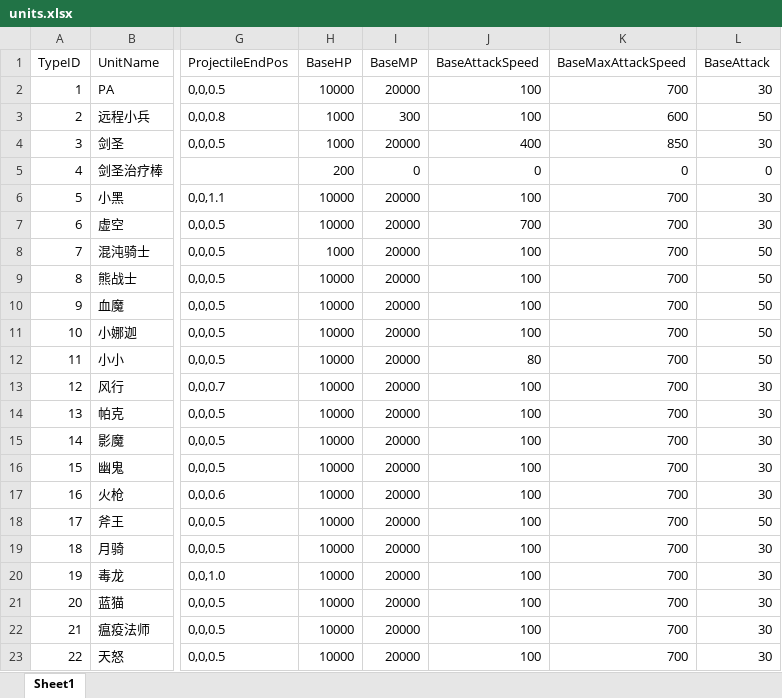
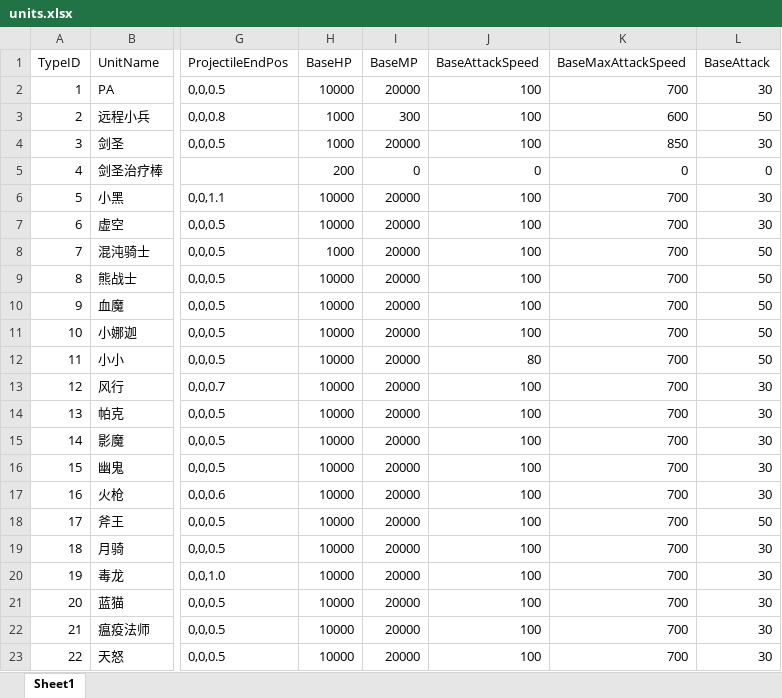
Before and after one commit to lvshiling/dotanet, an Excel workbook: bin/conf/units.xlsx, sheet Sheet1, drawn as a sheet; only a part is shown, gaps mark what is left out; values as stored, in another font and other column widths than the file's, no borders; the diff names each change by its address in the sheet, - before the commit and + after, or states it on an @@ line.

```diff
--- a/bin/conf/units.xlsx (sheet Sheet1)
+++ b/bin/conf/units.xlsx (sheet Sheet1)
-J4 (BaseAttackSpeed): 400
+J4 (BaseAttackSpeed): 100
-J7 (BaseAttackSpeed): 700
+J7 (BaseAttackSpeed): 100
```
Also changed, not shown: bin/conf/skills.xlsx, 6 other files.
